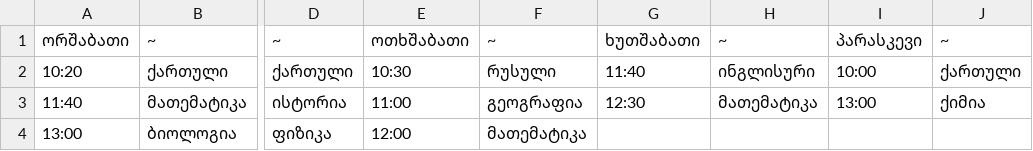
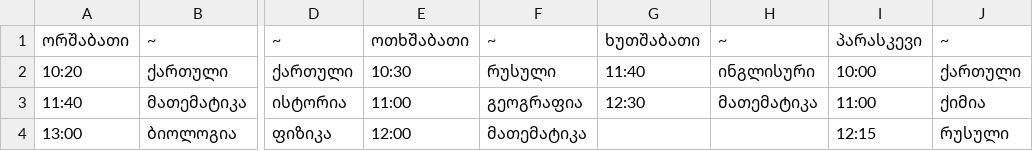
Before and after one commit to D-T-666/time-table, a CSV file: table.csv, drawn as a sheet; only a part is shown, gaps mark what is left out; the diff names each change by its address in the sheet, - before the commit and + after, or states it on an @@ line.

Commit message:
Update table.csv

```diff
--- a/table.csv
+++ b/table.csv
-I3: 13:00
+I3: 11:00
-I4: (empty)
+I4: 12:15
-J4: (empty)
+J4: რუსული
```
